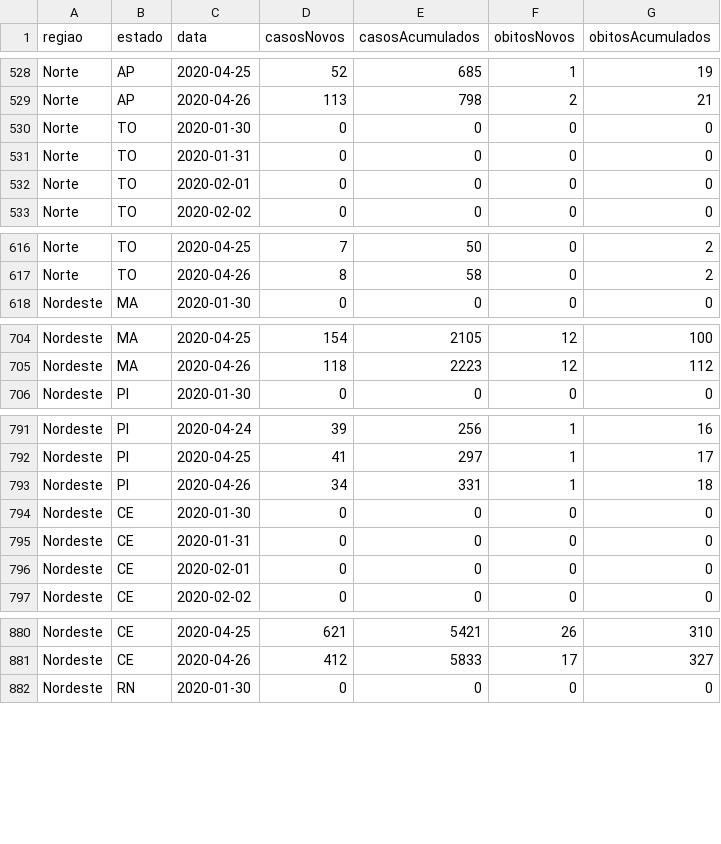
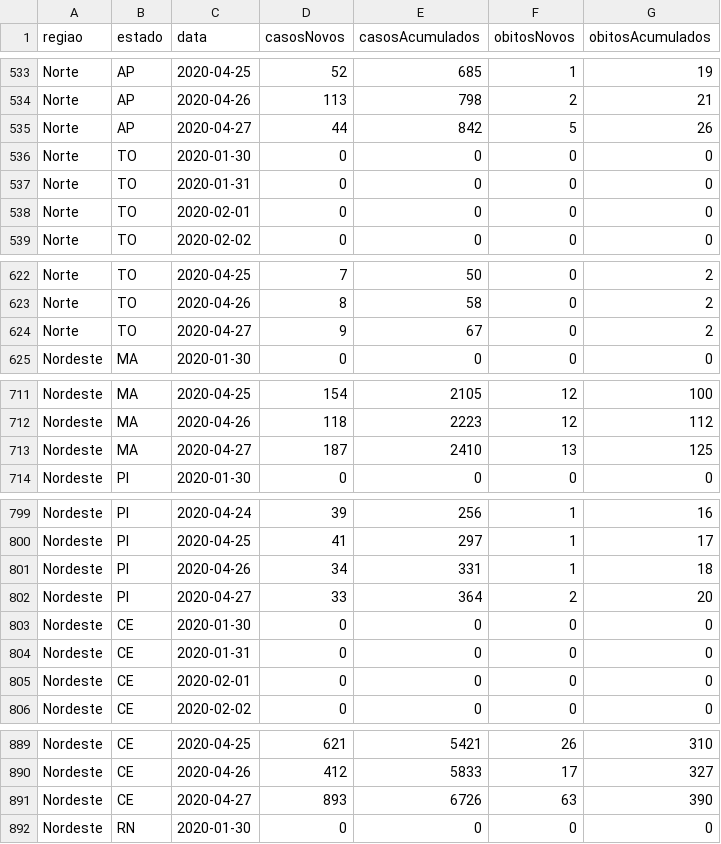
Before and after one commit to praf62/covid_19_brazil, a CSV file: Covid_19_BrazilianStates.csv, drawn as a sheet; only a part is shown, gaps mark what is left out; the diff covers the shown part only.

```diff
--- a/Covid_19_BrazilianStates.csv
+++ b/Covid_19_BrazilianStates.csv
@@ -529,2 +534,3 @@ Norte;AP;2020-04-25;52;685;1;19
 Norte;AP;2020-04-26;113;798;2;21
+Norte;AP;2020-04-27;44;842;5;26
 Norte;TO;2020-01-30;0;0;0;0
@@ -617,2 +623,3 @@ Norte;TO;2020-04-25;7;50;0;2
 Norte;TO;2020-04-26;8;58;0;2
+Norte;TO;2020-04-27;9;67;0;2
 Nordeste;MA;2020-01-30;0;0;0;0
@@ -705,2 +712,3 @@ Nordeste;MA;2020-04-25;154;2105;12;100
 Nordeste;MA;2020-04-26;118;2223;12;112
+Nordeste;MA;2020-04-27;187;2410;13;125
 Nordeste;PI;2020-01-30;0;0;0;0
@@ -793,2 +801,3 @@ Nordeste;PI;2020-04-25;41;297;1;17
 Nordeste;PI;2020-04-26;34;331;1;18
+Nordeste;PI;2020-04-27;33;364;2;20
 Nordeste;CE;2020-01-30;0;0;0;0
@@ -881,2 +890,3 @@ Nordeste;CE;2020-04-25;621;5421;26;310
 Nordeste;CE;2020-04-26;412;5833;17;327
+Nordeste;CE;2020-04-27;893;6726;63;390
 Nordeste;RN;2020-01-30;0;0;0;0
```
Also changed, not shown: 22 added rows elsewhere in this file.
